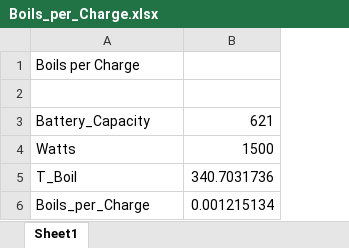
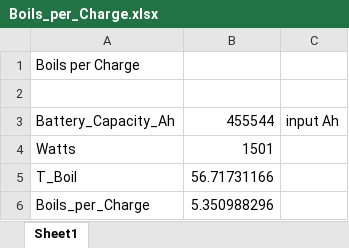
Before and after one commit to mbailey44/ASE6002PEK, an Excel workbook: Boils_per_Charge/Boils_per_Charge.xlsx, sheet Sheet1, drawn as a sheet; values as stored, in another font and other column widths than the file's, no borders; removed rows and columns are numbered as before the commit, all else as after; the diff names each change by its address in the sheet, - before the commit and + after, or states it on an @@ line.

```diff
--- a/Boils_per_Charge/Boils_per_Charge.xlsx (sheet Sheet1)
+++ b/Boils_per_Charge/Boils_per_Charge.xlsx (sheet Sheet1)
-column B, rows 3-6: 621 | 1500 | 340.7031736 | 0.001215134
+column B, rows 3-6: 455544 | 1501 | 56.71731166 | 5.350988296
+column C, row 3: input Ah
-A3: Battery_Capacity
+A3: Battery_Capacity_Ah
```
Also changed, not shown: Container_cost/container_cost.xlsx, Heating_Element_Cost/HeatingElementCostEstimate.xlsx, 23 other files.
